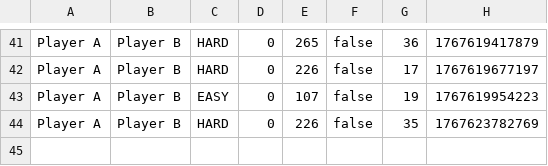
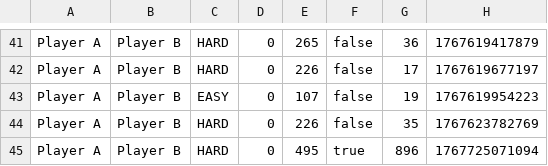
Before and after one commit to PanthersSoftwareEngineering/Panther_Project, a CSV file: history.csv, drawn as a sheet; only a part is shown, gaps mark what is left out.

```diff
--- a/history.csv
+++ b/history.csv
@@ -44 +44,2 @@ Player A;Player B;EASY;0;107;false;19;1767619954223
 Player A;Player B;HARD;0;226;false;35;1767623782769
+Player A;Player B;HARD;0;495;true;896;1767725071094
```
Also changed, not shown: 3 other files.
